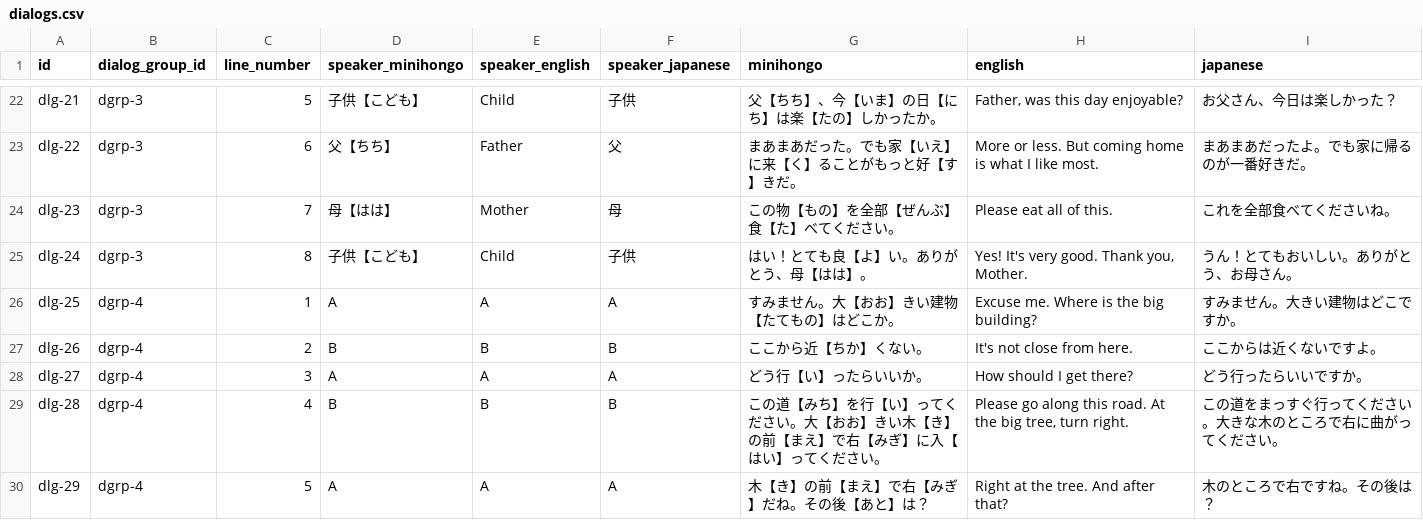
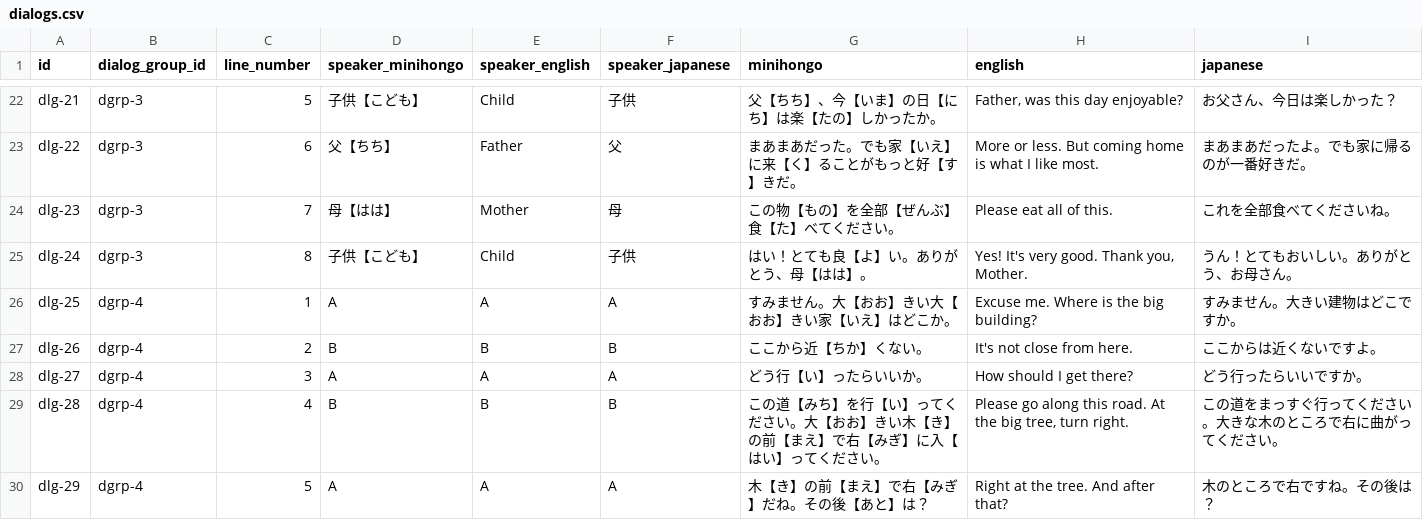
Before and after one commit to KakkoiDev/minihongo, a CSV file: data/dialogs.csv, drawn as a sheet; only a part is shown, gaps mark what is left out; the diff covers the shown part only.

Commit message:
Fix non-base kanji in stories, dialogs, and haiku
Stories: 小さく→少しに (story-1), 遊ぶ→楽しむ, 花→草 (story-3)
Dialogs: 建物→大きい家, 一番→全部の中で一つだけ,
  機械→動く物, 小さい→少し, 先生→教える人
Haiku: 花→草 (haiku-13), 小さい→少しの (haiku-21)

```diff
--- a/data/dialogs.csv
+++ b/data/dialogs.csv
@@ -25,3 +25,3 @@ dlg-23,dgrp-3,7,母【はは】,Mother,母,この物【もの】を全部【ぜ
 dlg-24,dgrp-3,8,子供【こども】,Child,子供,はい！とても良【よ】い。ありがとう、母【はは】。,"Yes! It's very good. Thank you, Mother.",うん！とてもおいしい。ありがとう、お母さん。
-dlg-25,dgrp-4,1,A,A,A,すみません。大【おお】きい建物【たてもの】はどこか。,Excuse me. Where is the big building?,すみません。大きい建物はどこですか。
+dlg-25,dgrp-4,1,A,A,A,すみません。大【おお】きい大【おお】きい家【いえ】はどこか。,Excuse me. Where is the big building?,すみません。大きい建物はどこですか。
 dlg-26,dgrp-4,2,B,B,B,ここから近【ちか】くない。,It's not close from here.,ここからは近くないですよ。
```
Also changed, not shown: 10 edited cells elsewhere in this file, data/haiku.csv, data/stories.csv, 2 other files.
